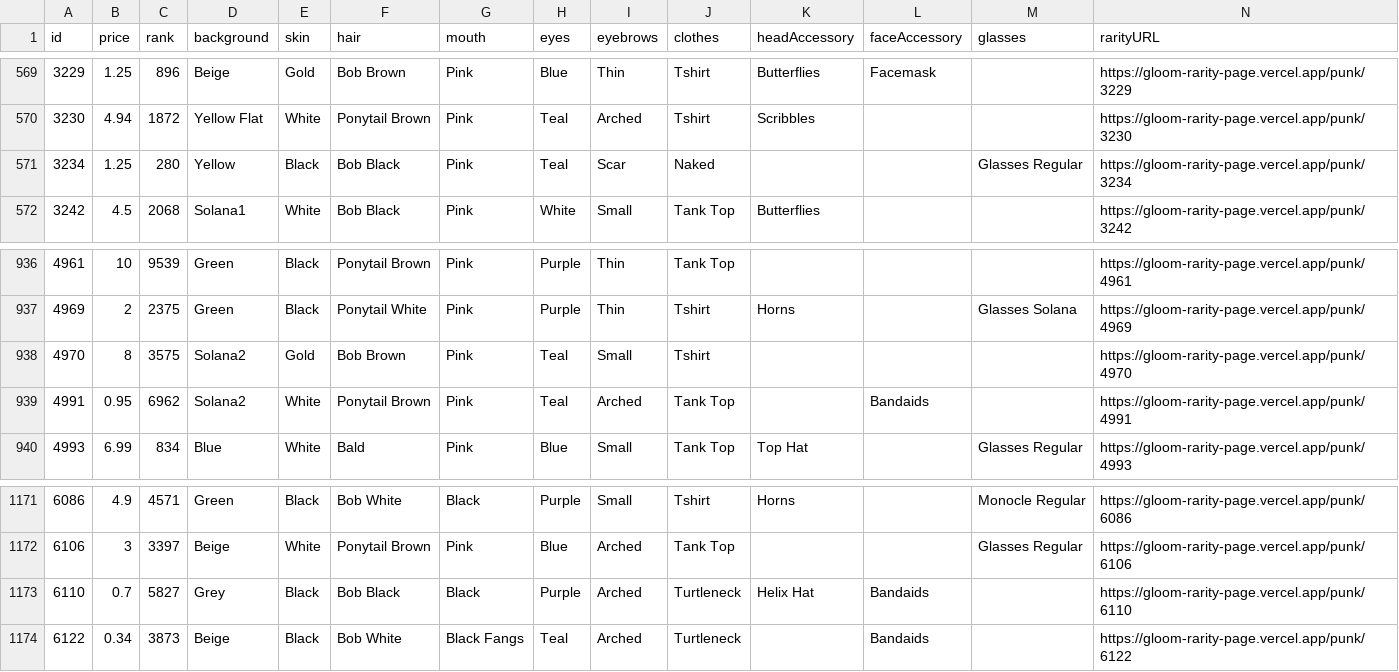
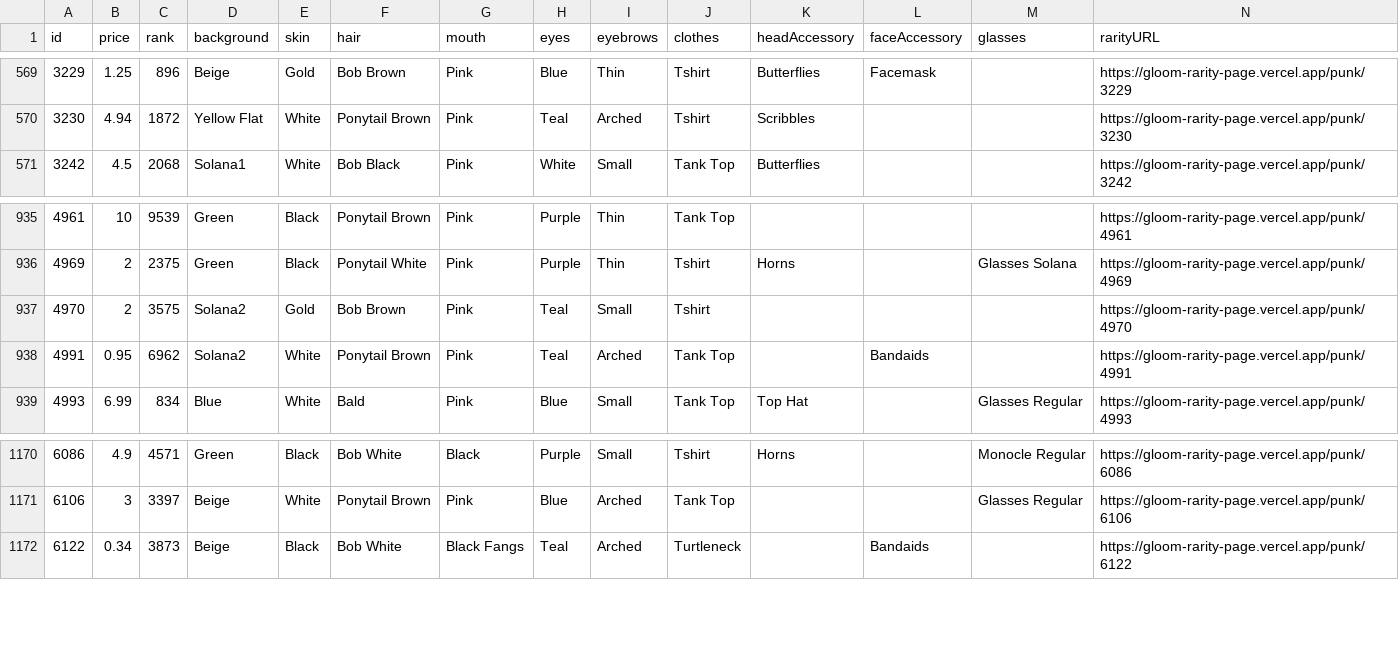
Before and after one commit to nobodykr/solanart-gloom-monitor, a CSV file: gloom-data-processed.csv, drawn as a sheet; only a part is shown, gaps mark what is left out; removed rows and columns are numbered as before the commit, all else as after; rows hold the shown columns only; the diff names each change by its address in the sheet, - before the commit and + after, or states it on an @@ line.

Commit message:
Flat: latest data (2021-10-26T04:16:18.745Z) {   "date": "2021-10-26T04:16:18.745Z",   "files": [     {       "name": "gloom-data-processed.csv",       "deltaBytes": -415,       "source": "https://qzlsklfacc.medianetwork.cloud/nft_for_sale?collection=gloompunk"     }   ] }

```diff
--- a/gloom-data-processed.csv
+++ b/gloom-data-processed.csv
-row 571: 3234 | 1.25 | 280 | Yellow | Black | Bob Black | Pink | Teal | Scar | Naked |  |  | Glasses Regular | https://gloom-rarity-page.vercel.app/punk/3234
-B937 (price): 8
+B937 (price): 2
-row 1173: 6110 | 0.7 | 5827 | Grey | Black | Bob Black | Black | Purple | Arched | Turtleneck | Helix Hat | Bandaids |  | https://gloom-rarity-page.vercel.app/punk/6110
```
